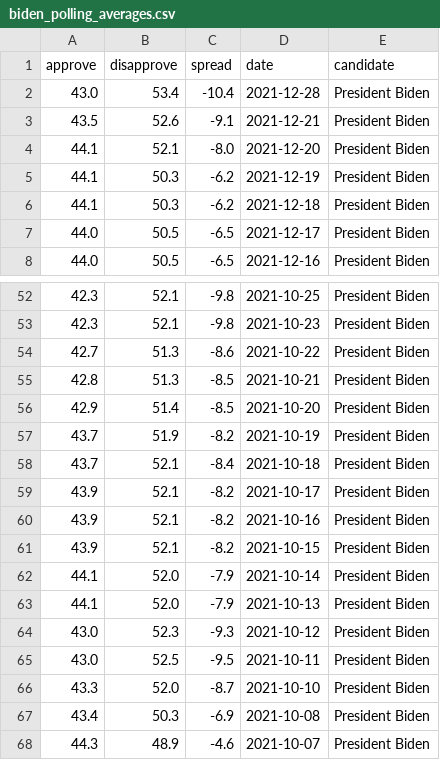
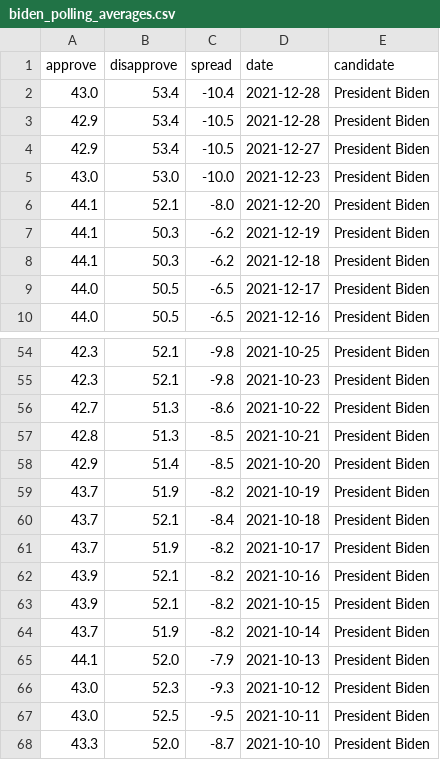
Before and after one commit to stiles/biden-polls, a CSV file: data/processed/biden_polling_averages.csv, drawn as a sheet; only a part is shown, gaps mark what is left out; the shorter side is filled out with more unchanged rows.

```diff
--- a/data/processed/biden_polling_averages.csv
+++ b/data/processed/biden_polling_averages.csv
@@ -2,3 +2,5 @@ approve,disapprove,spread,date,candidate
 43.0,53.4,-10.4,2021-12-28,President Biden
-43.5,52.6,-9.1,2021-12-21,President Biden
+42.9,53.4,-10.5,2021-12-28,President Biden
+42.9,53.4,-10.5,2021-12-27,President Biden
+43.0,53.0,-10.0,2021-12-23,President Biden
 44.1,52.1,-8.0,2021-12-20,President Biden
@@ -58,6 +60,6 @@ approve,disapprove,spread,date,candidate
 43.7,52.1,-8.4,2021-10-18,President Biden
-43.9,52.1,-8.2,2021-10-17,President Biden
+43.7,51.9,-8.2,2021-10-17,President Biden
 43.9,52.1,-8.2,2021-10-16,President Biden
 43.9,52.1,-8.2,2021-10-15,President Biden
-44.1,52.0,-7.9,2021-10-14,President Biden
+43.7,51.9,-8.2,2021-10-14,President Biden
 44.1,52.0,-7.9,2021-10-13,President Biden
```
Also changed, not shown: data/processed/biden_polling_averages_long.csv.
